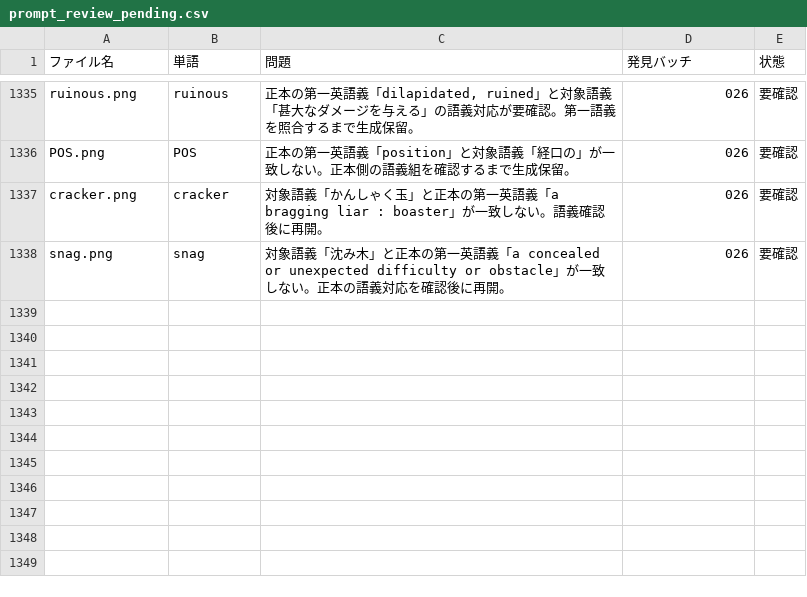
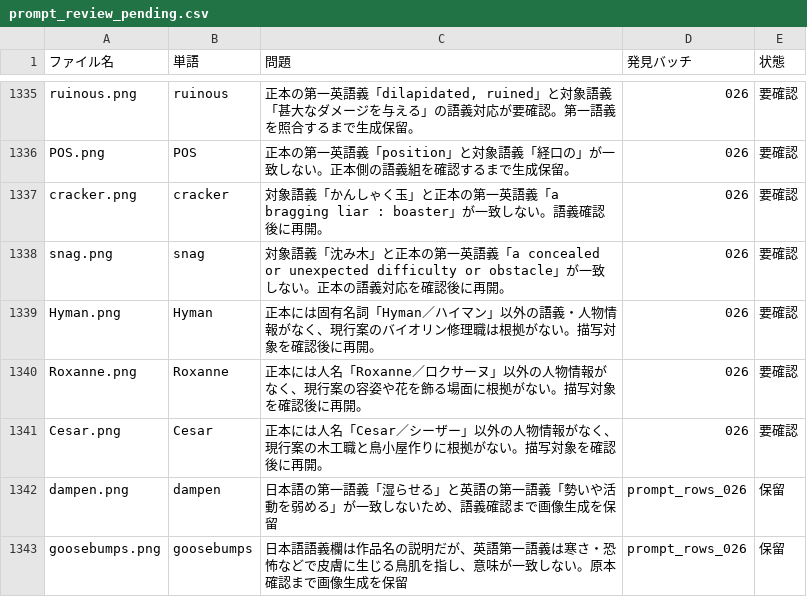
Before and after one commit to haibaratou/etymolingo, a CSV file: work/etymopedia/prompt_review_pending.csv, drawn as a sheet; only a part is shown, gaps mark what is left out.

```diff
--- a/work/etymopedia/prompt_review_pending.csv
+++ b/work/etymopedia/prompt_review_pending.csv
@@ -1338 +1338,6 @@ cracker.png,cracker,対象語義「かんしゃく玉」と正本の第一英語
 snag.png,snag,対象語義「沈み木」と正本の第一英語義「a concealed or unexpected difficulty or obstacle」が一致しない。正本の語義対応を確認後に再開。,026,要確認
+Hyman.png,Hyman,正本には固有名詞「Hyman／ハイマン」以外の語義・人物情報がなく、現行案のバイオリン修理職は根拠がない。描写対象を確認後に再開。,026,要確認
+Roxanne.png,Roxanne,正本には人名「Roxanne／ロクサーヌ」以外の人物情報がなく、現行案の容姿や花を飾る場面に根拠がない。描写対象を確認後に再開。,026,要確認
+Cesar.png,Cesar,正本には人名「Cesar／シーザー」以外の人物情報がなく、現行案の木工職と鳥小屋作りに根拠がない。描写対象を確認後に再開。,026,要確認
+dampen.png,dampen,日本語の第一語義「湿らせる」と英語の第一語義「勢いや活動を弱める」が一致しないため、語義確認まで画像生成を保留,prompt_rows_026,保留
+goosebumps.png,goosebumps,日本語語義欄は作品名の説明だが、英語第一語義は寒さ・恐怖などで皮膚に生じる鳥肌を指し、意味が一致しない。原本確認まで画像生成を保留,prompt_rows_026,保留
```
Also changed, not shown: 4 other files.
